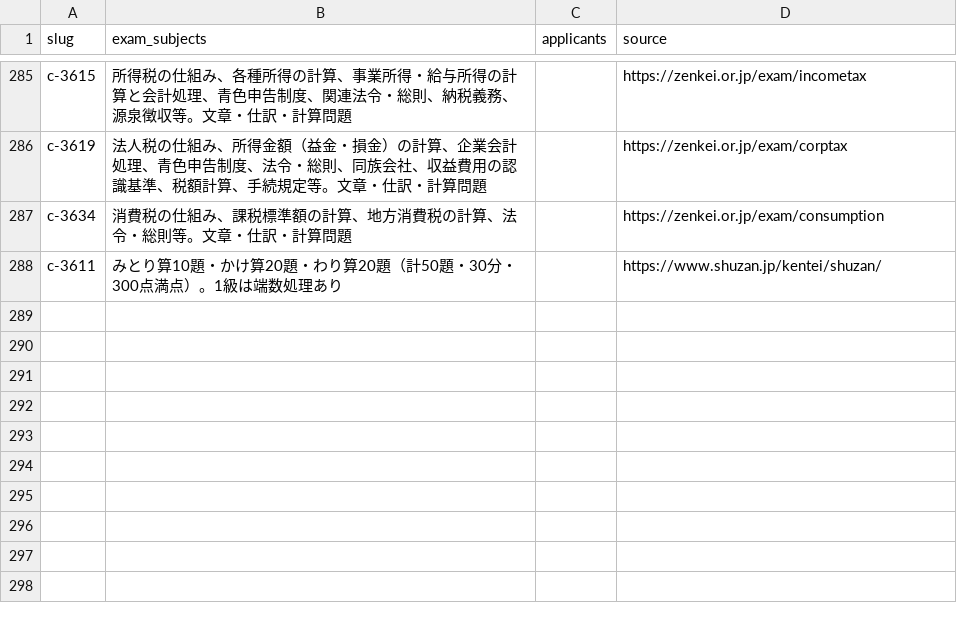
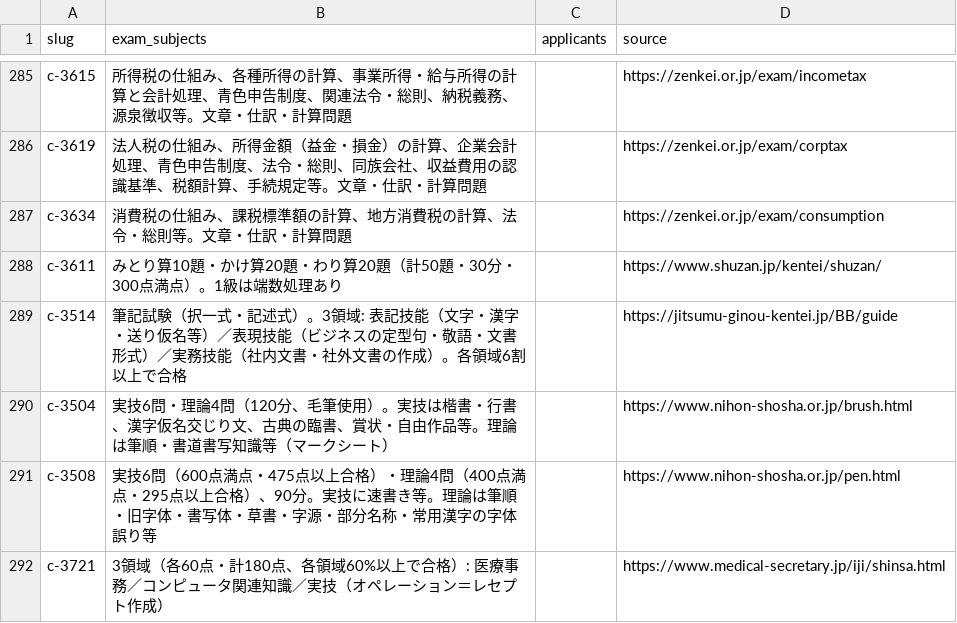
Before and after one commit to takkenshiken2026-sudo/shikaku-master, a CSV file: data/exam_details.csv, drawn as a sheet; only a part is shown, gaps mark what is left out.

```diff
--- a/data/exam_details.csv
+++ b/data/exam_details.csv
@@ -288 +288,5 @@ c-3634,消費税の仕組み、課税標準額の計算、地方消費税の計
 c-3611,みとり算10題・かけ算20題・わり算20題（計50題・30分・300点満点）。1級は端数処理あり,,https://www.shuzan.jp/kentei/shuzan/
+c-3514,筆記試験（択一式・記述式）。3領域: 表記技能（文字・漢字・送り仮名等）／表現技能（ビジネスの定型句・敬語・文書形式）／実務技能（社内文書・社外文書の作成）。各領域6割以上で合格,,https://jitsumu-ginou-kentei.jp/BB/guide
+c-3504,実技6問・理論4問（120分、毛筆使用）。実技は楷書・行書、漢字仮名交じり文、古典の臨書、賞状・自由作品等。理論は筆順・書道書写知識等（マークシート）,,https://www.nihon-shosha.or.jp/brush.html
+c-3508,実技6問（600点満点・475点以上合格）・理論4問（400点満点・295点以上合格）、90分。実技に速書き等。理論は筆順・旧字体・書写体・草書・字源・部分名称・常用漢字の字体誤り等,,https://www.nihon-shosha.or.jp/pen.html
+c-3721,3領域（各60点・計180点、各領域60%以上で合格）: 医療事務／コンピュータ関連知識／実技（オペレーション＝レセプト作成）,,https://www.medical-secretary.jp/iji/shinsa.html
```
Also changed, not shown: 4 other files.
